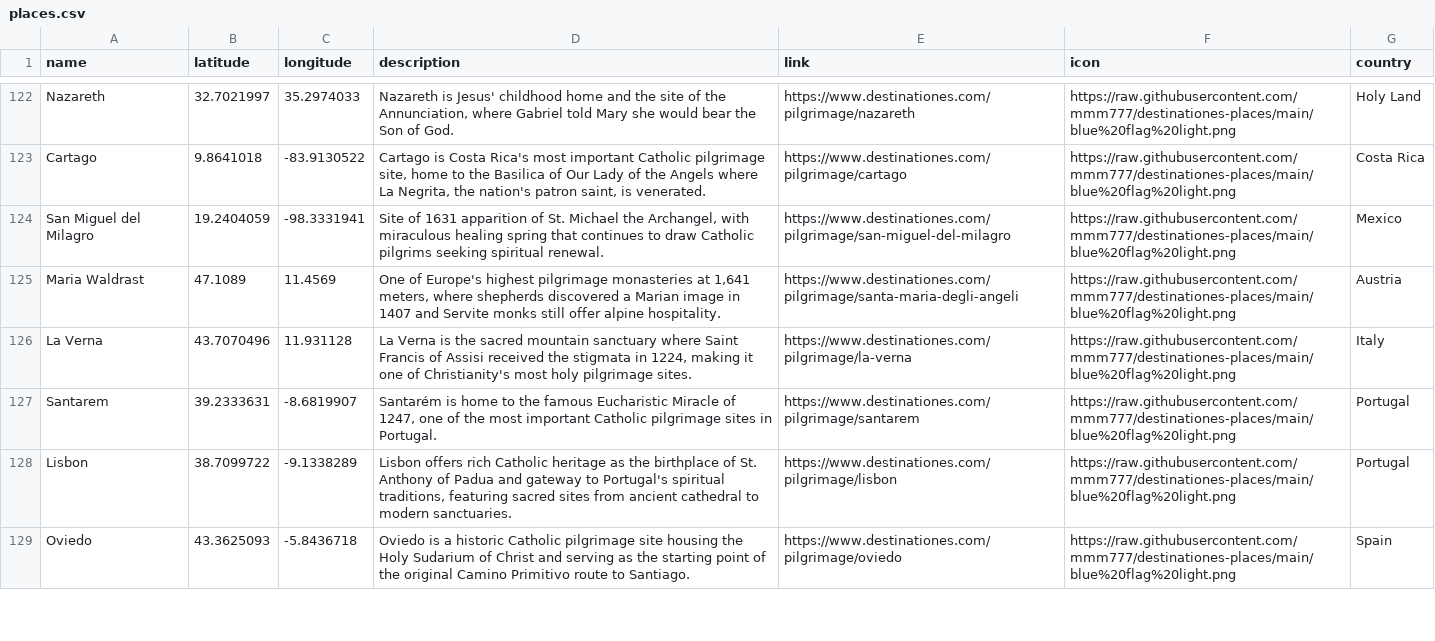
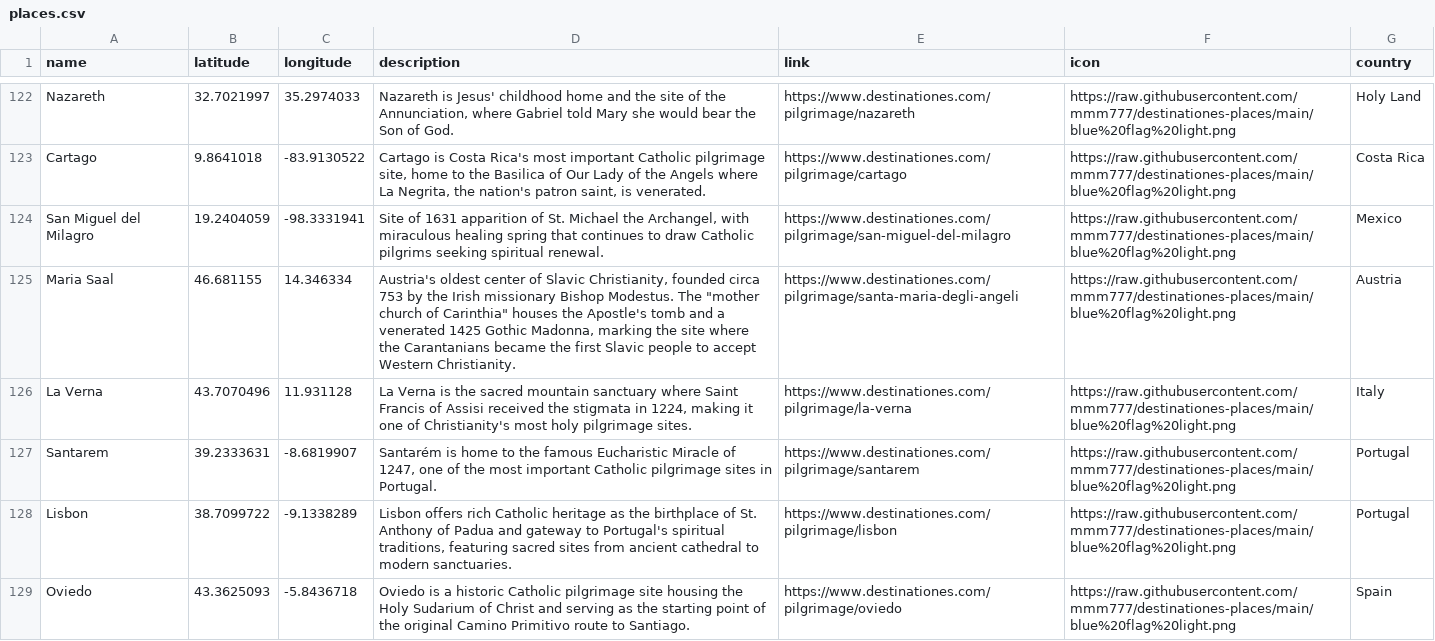
Before and after one commit to mmm777/destinationes-places, a CSV file: places.csv, drawn as a sheet; only a part is shown, gaps mark what is left out.

Commit message:
Update places.csv - 325 places - 2026-01-05 04:21

```diff
--- a/places.csv
+++ b/places.csv
@@ -124,3 +124,3 @@ Cartago,9.8641018,-83.9130522,"Cartago is Costa Rica's most important Catholic p
 San Miguel del Milagro,19.2404059,-98.3331941,"Site of 1631 apparition of St. Michael the Archangel, with miraculous healing spring that continues to draw Catholic pilgrims seeking spiritual renewal.",https://www.destinationes.com/pilgrimage/san-miguel-del-milagro,https://raw.githubusercontent.com/mmm777/destinationes-places/main/blue%20flag%20light.png,Mexico
-Maria Waldrast,47.1089,11.4569,"One of Europe's highest pilgrimage monasteries at 1,641 meters, where shepherds discovered a Marian image in 1407 and Servite monks still offer alpine hospitality.",https://www.destinationes.com/pilgrimage/santa-maria-degli-angeli,https://raw.githubusercontent.com/mmm777/destinationes-places/main/blue%20flag%20light.png,Austria
+Maria Saal,46.681155,14.346334,"Austria's oldest center of Slavic Christianity, founded circa 753 by the Irish missionary Bishop Modestus. The ""mother church of Carinthia"" houses the Apostle's tomb and a venerated 1425 Gothic Madonna, marking the site where the Carantanians became the first Slavic people to accept Western Christianity.",https://www.destinationes.com/pilgrimage/santa-maria-degli-angeli,https://raw.githubusercontent.com/mmm777/destinationes-places/main/blue%20flag%20light.png,Austria
 La Verna,43.7070496,11.931128,"La Verna is the sacred mountain sanctuary where Saint Francis of Assisi received the stigmata in 1224, making it one of Christianity's most holy pilgrimage sites.",https://www.destinationes.com/pilgrimage/la-verna,https://raw.githubusercontent.com/mmm777/destinationes-places/main/blue%20flag%20light.png,Italy
```
